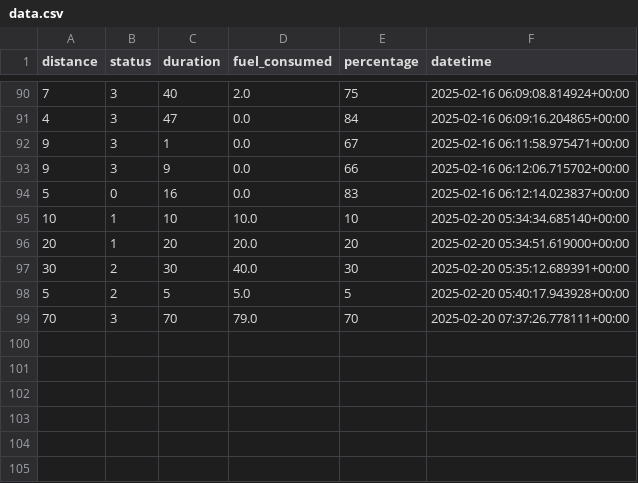
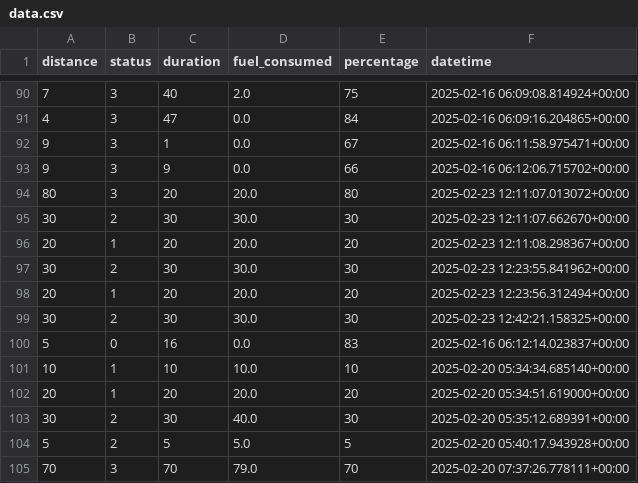
Before and after one commit to Jhimboy23/Capstone-Project, a CSV file: data.csv, drawn as a sheet; only a part is shown, gaps mark what is left out; the diff names each change by its address in the sheet, - before the commit and + after, or states it on an @@ line.

```diff
--- a/data.csv
+++ b/data.csv
+row 94: 80 | 3 | 20 | 20.0 | 80 | 2025-02-23 12:11:07.013072+00:00
+row 95: 30 | 2 | 30 | 30.0 | 30 | 2025-02-23 12:11:07.662670+00:00
+row 96: 20 | 1 | 20 | 20.0 | 20 | 2025-02-23 12:11:08.298367+00:00
+row 97: 30 | 2 | 30 | 30.0 | 30 | 2025-02-23 12:23:55.841962+00:00
+row 98: 20 | 1 | 20 | 20.0 | 20 | 2025-02-23 12:23:56.312494+00:00
+row 99: 30 | 2 | 30 | 30.0 | 30 | 2025-02-23 12:42:21.158325+00:00
```
Also changed, not shown: 5 other files.
